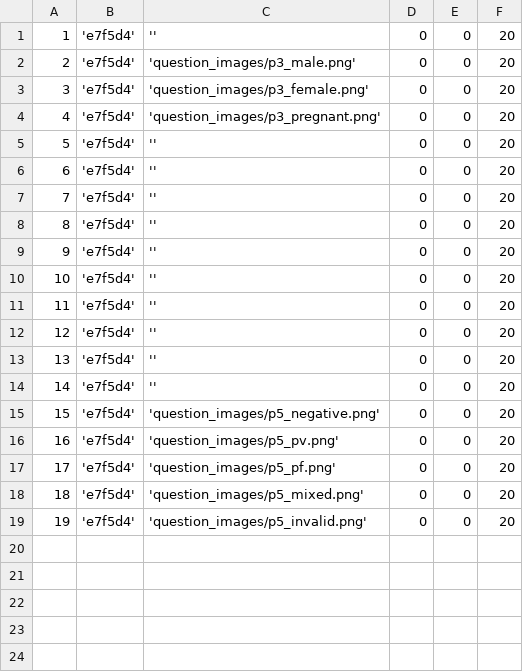
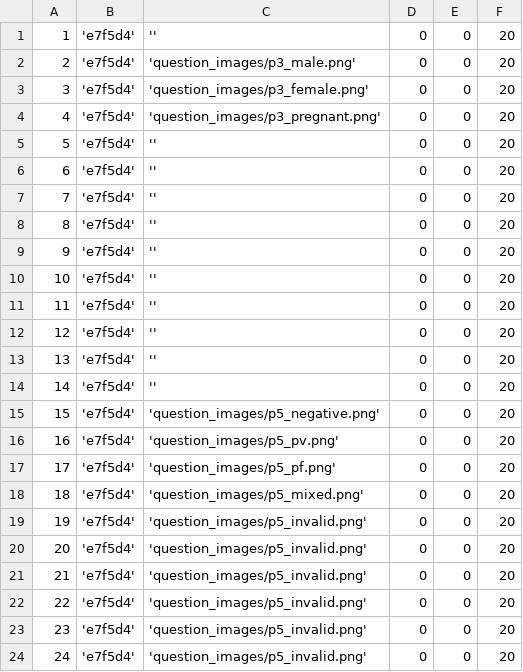
Before and after one commit to EyeSeeTea/pictureapp, a CSV file: app/src/myanmar/assets/OptionAttributes.csv, drawn as a sheet; the diff names each change by its address in the sheet, - before the commit and + after, or states it on an @@ line.

Commit message:
Added negative warning and invalid counter  csv

```diff
--- a/app/src/myanmar/assets/OptionAttributes.csv
+++ b/app/src/myanmar/assets/OptionAttributes.csv
+row 20: 20 | 'e7f5d4' | 'question_images/p5_invalid.png' | 0 | 0 | 20
+row 21: 21 | 'e7f5d4' | 'question_images/p5_invalid.png' | 0 | 0 | 20
+row 22: 22 | 'e7f5d4' | 'question_images/p5_invalid.png' | 0 | 0 | 20
+row 23: 23 | 'e7f5d4' | 'question_images/p5_invalid.png' | 0 | 0 | 20
+row 24: 24 | 'e7f5d4' | 'question_images/p5_invalid.png' | 0 | 0 | 20
```
Also changed, not shown: app/src/myanmar/assets/Options.csv, app/src/myanmar/assets/Questions.csv, 6 other files.
